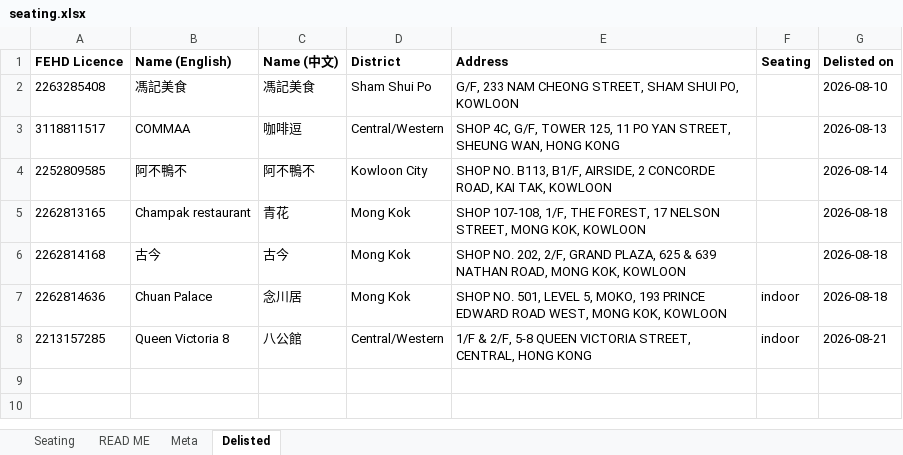
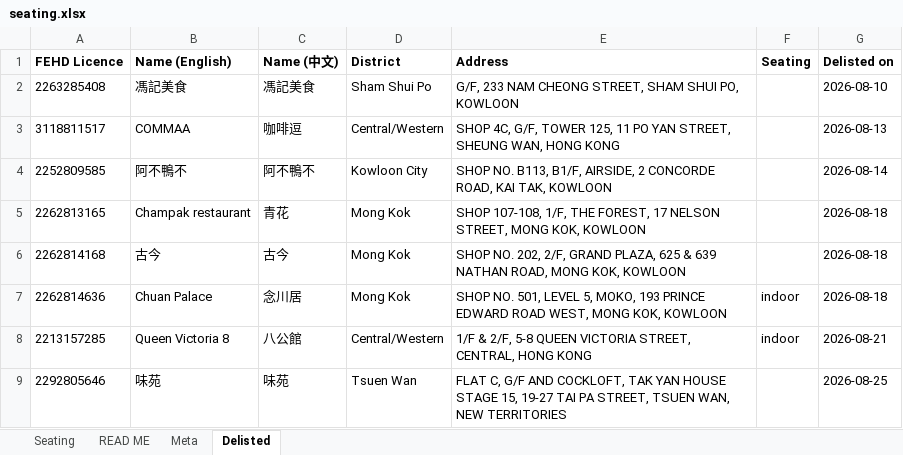
Before and after one commit to markeyhk/paws-plates-data, an Excel workbook: seating.xlsx, sheet Delisted, drawn as a sheet; values as stored, in another font and other column widths than the file's, no borders; the diff names each change by its address in the sheet, - before the commit and + after, or states it on an @@ line.

```diff
--- a/seating.xlsx (sheet Delisted)
+++ b/seating.xlsx (sheet Delisted)
+row 9: 2292805646 | 味苑 | 味苑 | Tsuen Wan | FLAT C, G/F AND COCKLOFT, TAK YAN HOUSE STAGE 15, 19-27 TAI PA STREET, TSUEN WAN, NEW TERRITORIES |  | 2026-08-25
```
Also changed, not shown: sheet Seating, sheet Meta, 1 other file.
